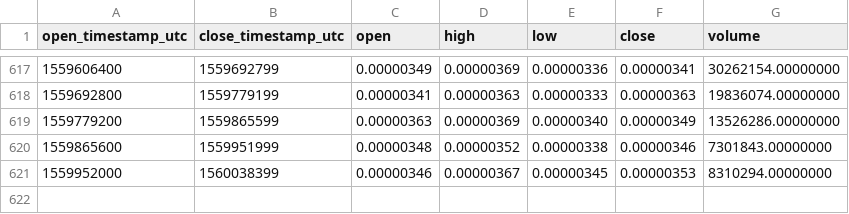
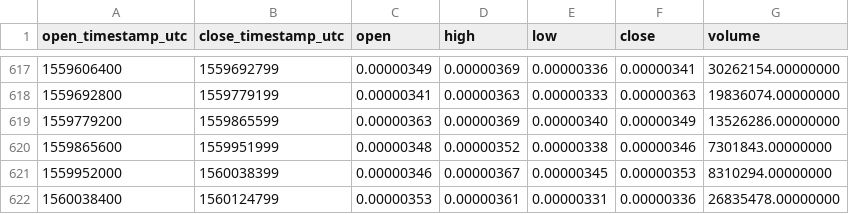
Before and after one commit to cryptobigbro/binance-SNMBTC, a CSV file: binance-SNMBTC-1d.csv, drawn as a sheet; only a part is shown, gaps mark what is left out.

Commit message:
Update OHLCV data.

```diff
--- a/binance-SNMBTC-1d.csv
+++ b/binance-SNMBTC-1d.csv
@@ -621 +621,2 @@ open_timestamp_utc,close_timestamp_utc,open,high,low,close,volume
 1559952000,1560038399,0.00000346,0.00000367,0.00000345,0.00000353,8310294.00000000
+1560038400,1560124799,0.00000353,0.00000361,0.00000331,0.00000336,26835478.00000000
```
Also changed, not shown: 1 other file.
